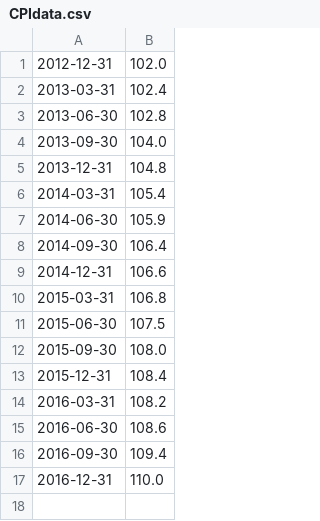
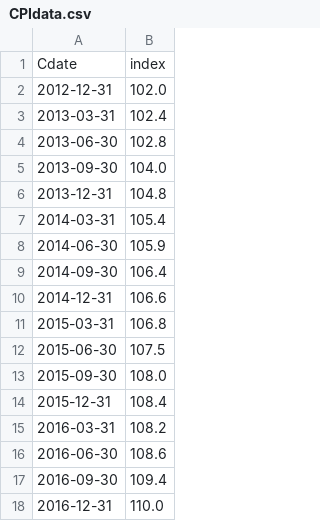
Before and after one commit to jsmccid/DAM-AT1, a CSV file: CPIdata.csv, drawn as a sheet; the diff names each change by its address in the sheet, - before the commit and + after, or states it on an @@ line.

Commit message:
add column headers

```diff
--- a/CPIdata.csv
+++ b/CPIdata.csv
+row 1: Cdate | index
```
